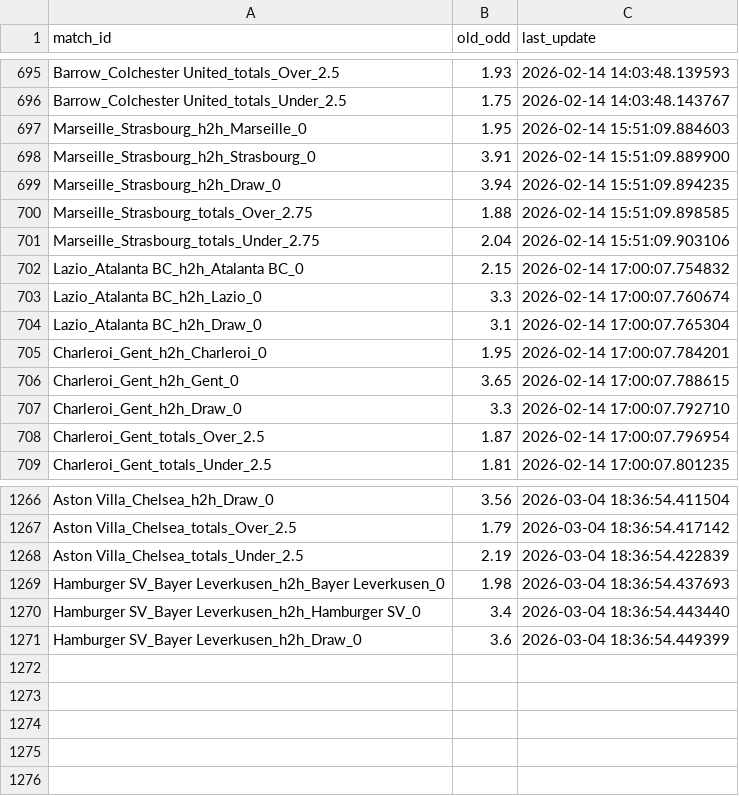
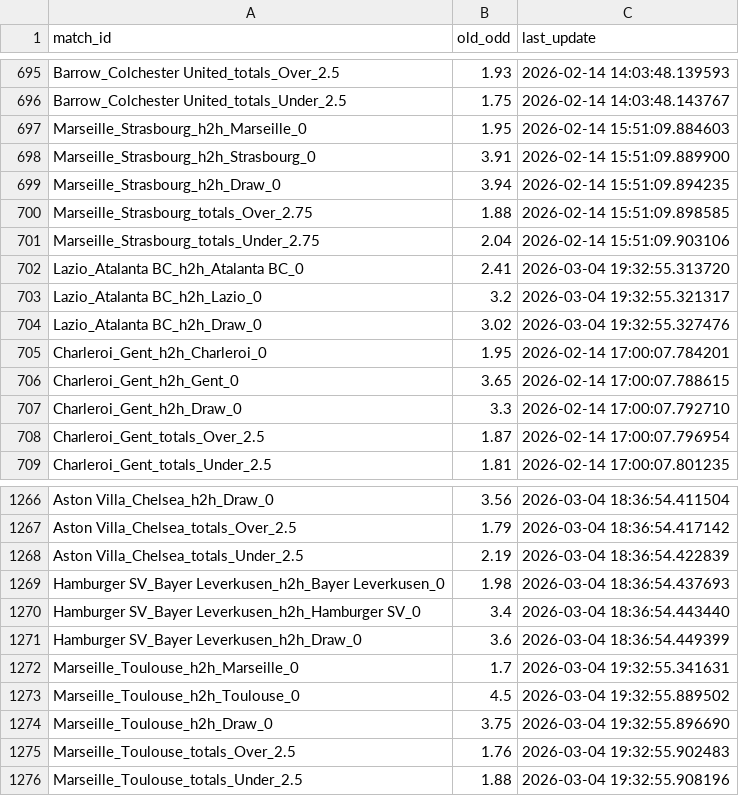
Before and after one commit to pnstung-ui/Vebo_idol, a CSV file: odds_tracker.csv, drawn as a sheet; only a part is shown, gaps mark what is left out.

```diff
--- a/odds_tracker.csv
+++ b/odds_tracker.csv
@@ -701,5 +701,5 @@ Marseille_Strasbourg_totals_Over_2.75,1.88,2026-02-14 15:51:09.898585
 Marseille_Strasbourg_totals_Under_2.75,2.04,2026-02-14 15:51:09.903106
-Lazio_Atalanta BC_h2h_Atalanta BC_0,2.15,2026-02-14 17:00:07.754832
-Lazio_Atalanta BC_h2h_Lazio_0,3.3,2026-02-14 17:00:07.760674
-Lazio_Atalanta BC_h2h_Draw_0,3.1,2026-02-14 17:00:07.765304
+Lazio_Atalanta BC_h2h_Atalanta BC_0,2.41,2026-03-04 19:32:55.313720
+Lazio_Atalanta BC_h2h_Lazio_0,3.2,2026-03-04 19:32:55.321317
+Lazio_Atalanta BC_h2h_Draw_0,3.02,2026-03-04 19:32:55.327476
 Charleroi_Gent_h2h_Charleroi_0,1.95,2026-02-14 17:00:07.784201
@@ -1271 +1271,6 @@ Hamburger SV_Bayer Leverkusen_h2h_Hamburger SV_0,3.4,2026-03-04 18:36:54.443440
 Hamburger SV_Bayer Leverkusen_h2h_Draw_0,3.6,2026-03-04 18:36:54.449399
+Marseille_Toulouse_h2h_Marseille_0,1.7,2026-03-04 19:32:55.341631
+Marseille_Toulouse_h2h_Toulouse_0,4.5,2026-03-04 19:32:55.889502
+Marseille_Toulouse_h2h_Draw_0,3.75,2026-03-04 19:32:55.896690
+Marseille_Toulouse_totals_Over_2.5,1.76,2026-03-04 19:32:55.902483
+Marseille_Toulouse_totals_Under_2.5,1.88,2026-03-04 19:32:55.908196
```
Also changed, not shown: shark_history_log.csv.
